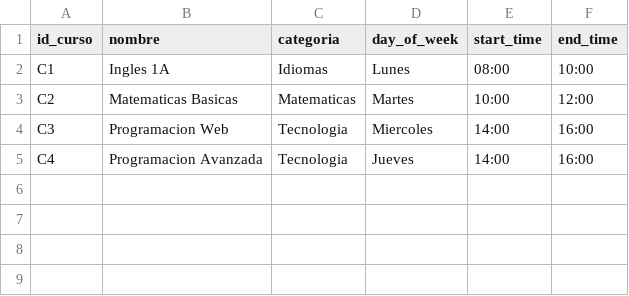
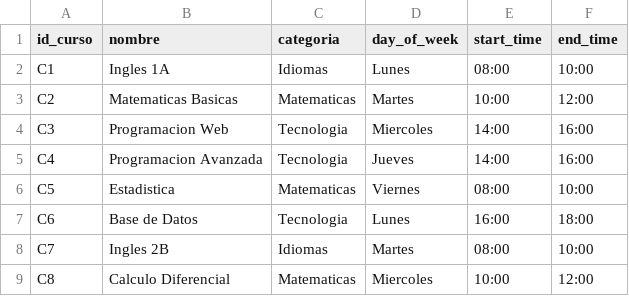
Before and after one commit to ManuelLPZ17/VibeCoders, a CSV file: data/cursos.csv, drawn as a sheet; the diff names each change by its address in the sheet, - before the commit and + after, or states it on an @@ line.

```diff
--- a/data/cursos.csv
+++ b/data/cursos.csv
+row 6: C5 | Estadistica | Matematicas | Viernes | 08:00 | 10:00
+row 7: C6 | Base de Datos | Tecnologia | Lunes | 16:00 | 18:00
+row 8: C7 | Ingles 2B | Idiomas | Martes | 08:00 | 10:00
+row 9: C8 | Calculo Diferencial | Matematicas | Miercoles | 10:00 | 12:00
```
Also changed, not shown: 9 other files.
